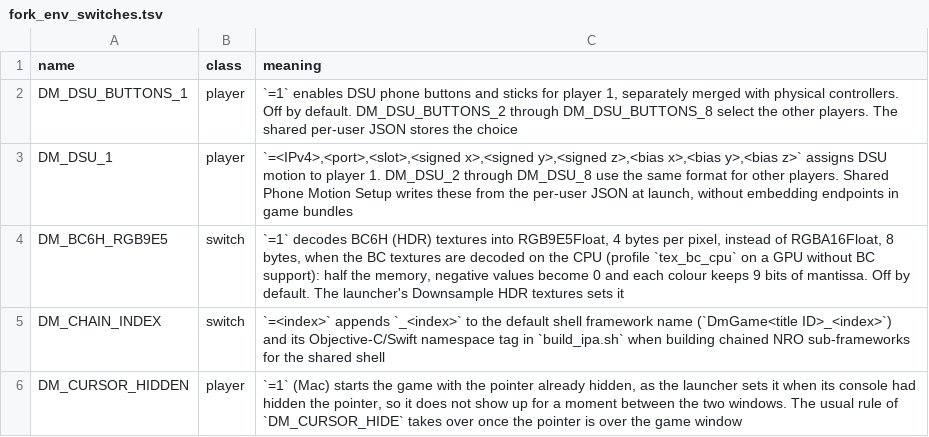
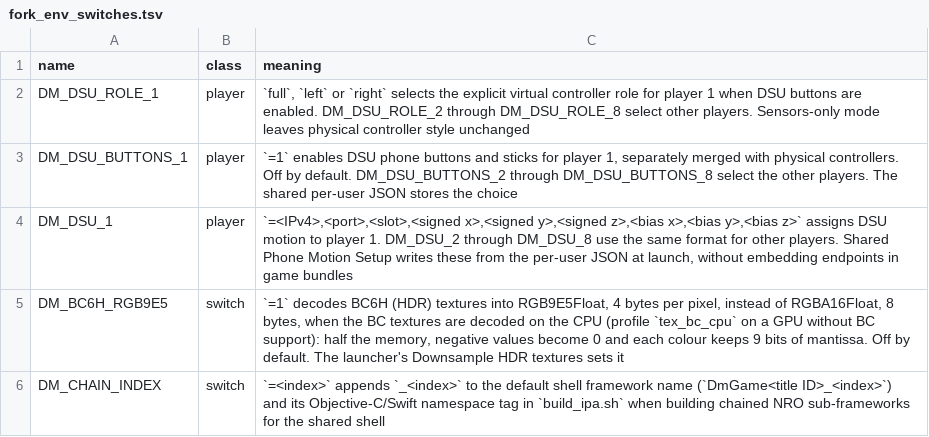
Before and after one commit to LNPANDY/NX2Apple, a TSV file: patches/fork_env_switches.tsv, drawn as a sheet; only a part is shown; the shorter side is filled out with more unchanged rows.

Commit message:
Add explicit phone controller role selection

```diff
--- a/patches/fork_env_switches.tsv
+++ b/patches/fork_env_switches.tsv
@@ -1,2 +1,3 @@
 name	class	meaning
+DM_DSU_ROLE_1	player	`full`, `left` or `right` selects the explicit virtual controller role for player 1 when DSU buttons are enabled. DM_DSU_ROLE_2 through DM_DSU_ROLE_8 select other players. Sensors-only mode leaves physical controller style unchanged
 DM_DSU_BUTTONS_1	player	`=1` enables DSU phone buttons and sticks for player 1, separately merged with physical controllers. Off by default. DM_DSU_BUTTONS_2 through DM_DSU_BUTTONS_8 select the other players. The shared per-user JSON stores the choice
```
Also changed, not shown: 2 other files.
